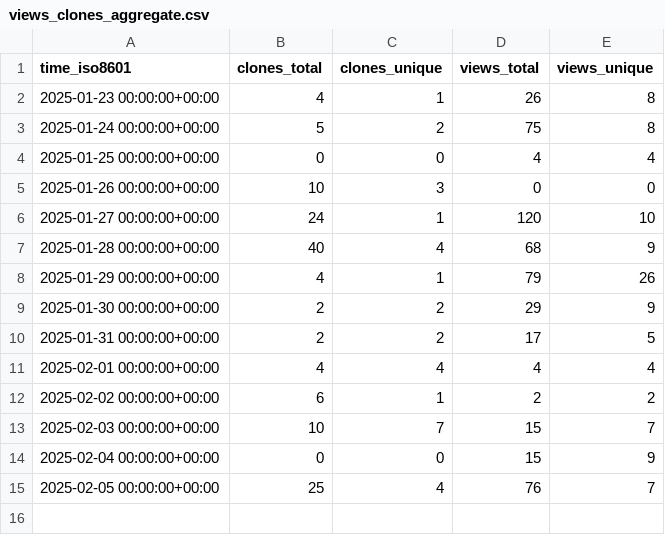
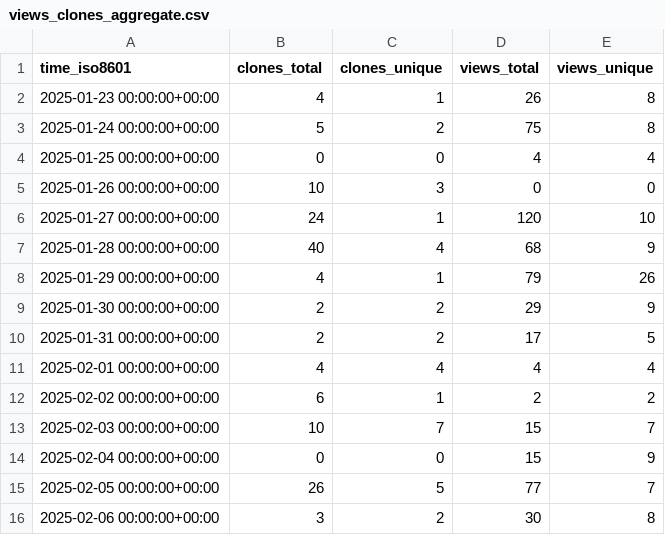
Before and after one commit to astro-informatics/s2fft, a CSV file: astro-informatics/s2fft/ghrs-data/views_clones_aggregate.csv, drawn as a sheet.

```diff
--- a/astro-informatics/s2fft/ghrs-data/views_clones_aggregate.csv
+++ b/astro-informatics/s2fft/ghrs-data/views_clones_aggregate.csv
@@ -14,2 +14,3 @@ time_iso8601,clones_total,clones_unique,views_total,views_unique
 2025-02-04 00:00:00+00:00,0,0,15,9
-2025-02-05 00:00:00+00:00,25,4,76,7
+2025-02-05 00:00:00+00:00,26,5,77,7
+2025-02-06 00:00:00+00:00,3,2,30,8
```
Also changed, not shown: 1 other file.
